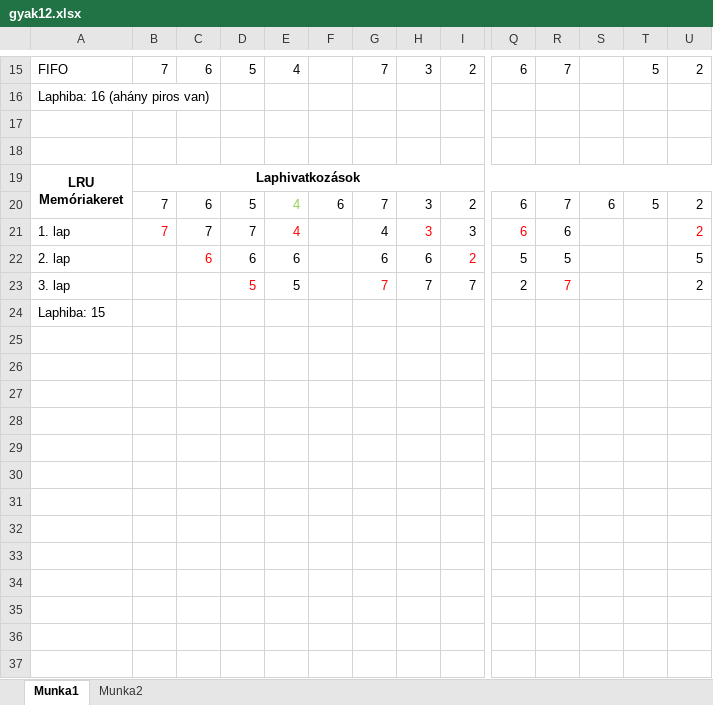
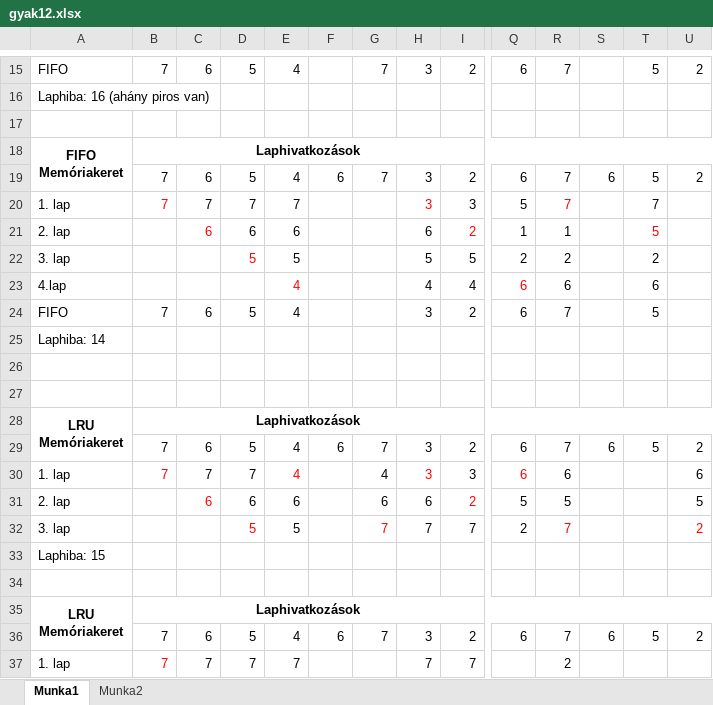
Before and after one commit to Scitrix/AZCTJJOsGyak, an Excel workbook: AZCTJJ_0504/gyak12.xlsx, sheet Munka1, drawn as a sheet; only a part is shown, gaps mark what is left out; values as stored, in another font and other column widths than the file's, no borders; addresses are those after the commit; rows hold the shown columns only; ↵ is a line break in a cell; the diff covers the shown part only; the diff names each change by its address in the sheet, - before the commit and + after, or states it on an @@ line.

Commit message:
Kiegészítve 4 memóriakeretre + gyak példák

```diff
--- a/AZCTJJ_0504/gyak12.xlsx (sheet Munka1)
+++ b/AZCTJJ_0504/gyak12.xlsx (sheet Munka1)
+row 18: FIFO ↵ Memóriakeret | Laphivatkozások
+row 19:  | 7 | 6 | 5 | 4 | 6 | 7 | 3 | 2 | 6 | 7 | 6 | 5 | 2
+row 20: 1. lap | 7 | 7 | 7 | 7 |  |  | 3 | 3 | 5 | 7 |  | 7
+row 21: 2. lap |  | 6 | 6 | 6 |  |  | 6 | 2 | 1 | 1 |  | 5
+row 22: 3. lap |  |  | 5 | 5 |  |  | 5 | 5 | 2 | 2 |  | 2
+row 23: 4.lap |  |  |  | 4 |  |  | 4 | 4 | 6 | 6 |  | 6
+row 24: FIFO | 7 | 6 | 5 | 4 |  |  | 3 | 2 | 6 | 7 |  | 5
+row 25: Laphiba: 14
+row 26: (empty)
-E29 text colour: #92D050
+E29 text colour: black
-U30: 2
+U30: 6
-U30 text colour: #FF0000
+U30 text colour: black
-U32 text colour: black
+U32 text colour: #FF0000
+row 34: (empty)
+row 35: LRU ↵ Memóriakeret | Laphivatkozások
+row 36:  | 7 | 6 | 5 | 4 | 6 | 7 | 3 | 2 | 6 | 7 | 6 | 5 | 2
+row 37: 1. lap | 7 | 7 | 7 | 7 |  |  | 7 | 7 |  | 2
```
Also changed, not shown: 52 added rows elsewhere in this sheet, sheet Munka2, 1 other file.
